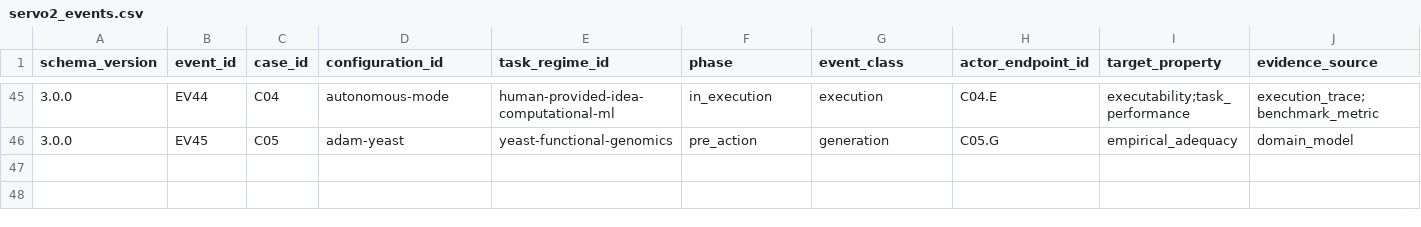
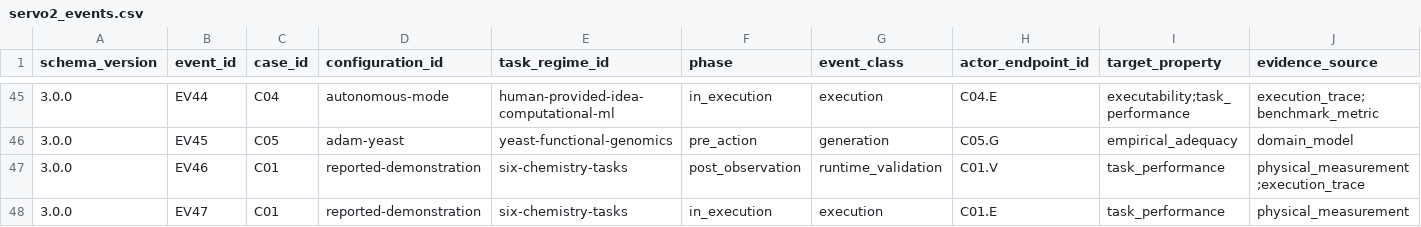
Before and after one commit to ysys143/servo-caisc2026, a CSV file: submission/analysis/servo2_events.csv, drawn as a sheet; only a part is shown, gaps mark what is left out; rows hold the shown columns only; the diff names each change by its address in the sheet, - before the commit and + after, or states it on an @@ line.

```diff
--- a/submission/analysis/servo2_events.csv
+++ b/submission/analysis/servo2_events.csv
+row 47: 3.0.0 | EV46 | C01 | reported-demonstration | six-chemistry-tasks | post_observation | runtime_validation | C01.V | task_performance | physical_measurement;execution_trace
+row 48: 3.0.0 | EV47 | C01 | reported-demonstration | six-chemistry-tasks | in_execution | execution | C01.E | task_performance | physical_measurement
```
Also changed, not shown: submission/analysis/servo2_closure_witnesses.csv, submission/analysis/servo2_edges.csv, 24 other files.
